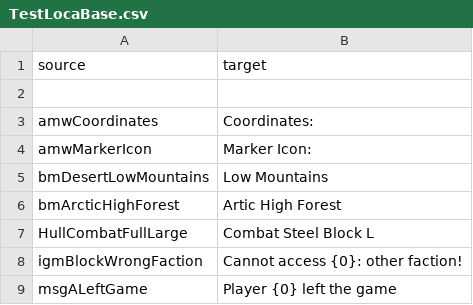
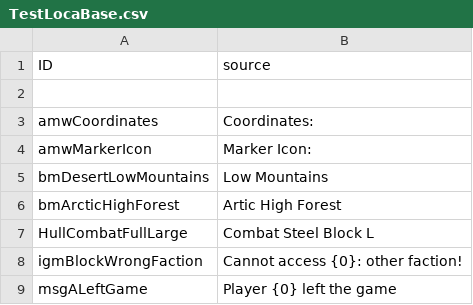
Before and after one commit to ElGaSt2/WeblateTest, a CSV file: TestLocaBase.csv, drawn as a sheet.

```diff
--- a/TestLocaBase.csv
+++ b/TestLocaBase.csv
@@ -1,2 +1,2 @@
-source,target
+ID,source
 
```
Also changed, not shown: 1 other file.
